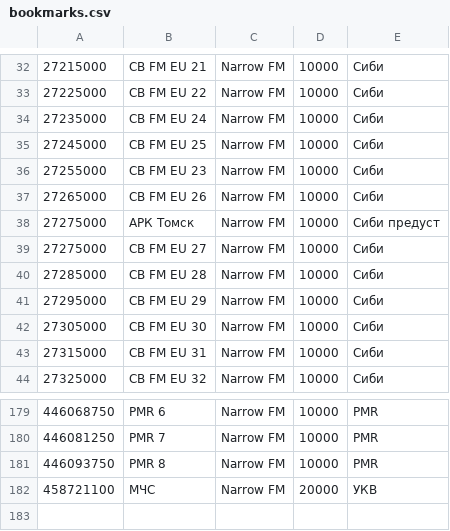
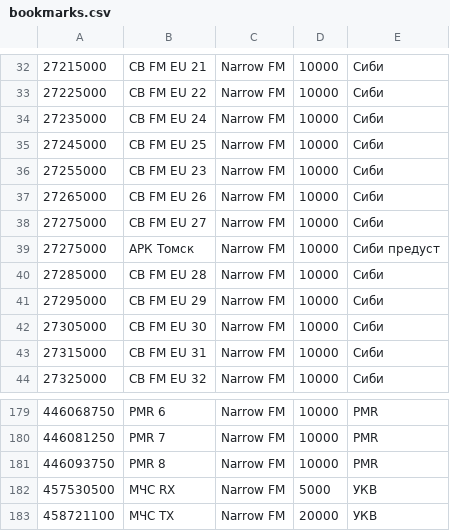
Before and after one commit to 21h/radio-configs, a CSV file: gqrx/bookmarks.csv, drawn as a sheet; only a part is shown, gaps mark what is left out; addresses are those after the commit; the diff names each change by its address in the sheet, - before the commit and + after, or states it on an @@ line.

```diff
--- a/gqrx/bookmarks.csv
+++ b/gqrx/bookmarks.csv
@@ row 39 moved to row 38: 27275000 @@
+row 182: 457530500 | МЧС RX | Narrow FM | 5000 | УКВ
-B183: МЧС
+B183: МЧС TX
```
Also changed, not shown: 2 other files.
